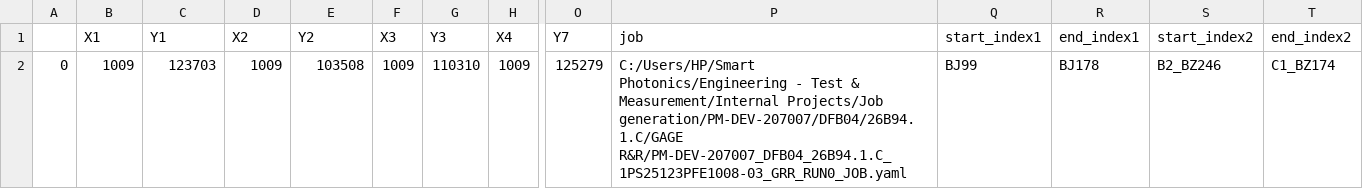
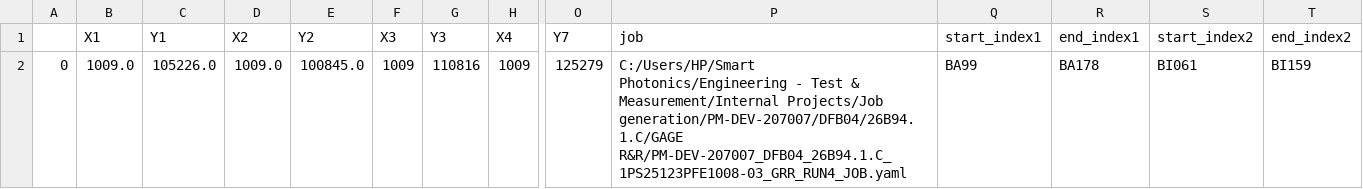
Before and after one commit to marcosase/S200_interface, a CSV file: backup_values.csv, drawn as a sheet; only a part is shown, gaps mark what is left out; the diff names each change by its address in the sheet, - before the commit and + after, or states it on an @@ line.

```diff
--- a/backup_values.csv
+++ b/backup_values.csv
-B2 (X1): 1009
+B2 (X1): 1009.0
-C2 (Y1): 123703
+C2 (Y1): 105226.0
-D2 (X2): 1009
+D2 (X2): 1009.0
-E2 (Y2): 103508
+E2 (Y2): 100845.0
-G2 (Y3): 110310
+G2 (Y3): 110816
-P2 (job): …Projects/Job generation/PM-DEV-207007/DFB04/26B94.1.C/GAGE R&R/PM-DEV-207007_DFB04_26B94.1.C_1PS25123PFE1008-03_GRR_RUN0_JOB.yaml
+P2 (job): …Projects/Job generation/PM-DEV-207007/DFB04/26B94.1.C/GAGE R&R/PM-DEV-207007_DFB04_26B94.1.C_1PS25123PFE1008-03_GRR_RUN4_JOB.yaml
-Q2 (start_index1): BJ99
+Q2 (start_index1): BA99
-R2 (end_index1): BJ178
+R2 (end_index1): BA178
-S2 (start_index2): B2_BZ246
+S2 (start_index2): BI061
-T2 (end_index2): C1_BZ174
+T2 (end_index2): BI159
```
Also changed, not shown: 5 other files.
